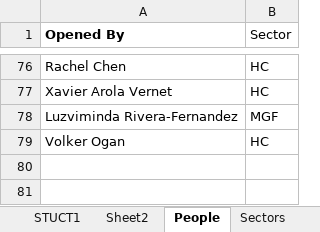
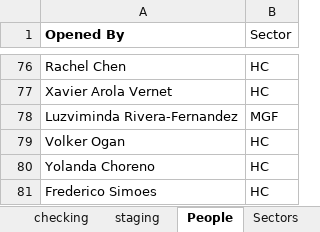
Before and after one commit to schizoabe/GCOH-Tickets-for-Processing, an Excel workbook: GCOH Structure.xlsx, sheet People, drawn as a sheet; only a part is shown, gaps mark what is left out; values as stored, in another font and other column widths than the file's, no borders; the diff names each change by its address in the sheet, - before the commit and + after, or states it on an @@ line.

```diff
--- a/GCOH Structure.xlsx (sheet People)
+++ b/GCOH Structure.xlsx (sheet People)
-sheet tab: Sheet2
+sheet tab: staging
+sheet tab: checking
+row 80: Yolanda Choreno | HC
+row 81: Frederico Simoes | HC
```
Also changed, not shown: sheet pvt, sheet staging, sheet STUCT1, sheet Okey, hidden cells, Inputs/PyDump.xlsx, pandas.xlsx, 2 other files.
